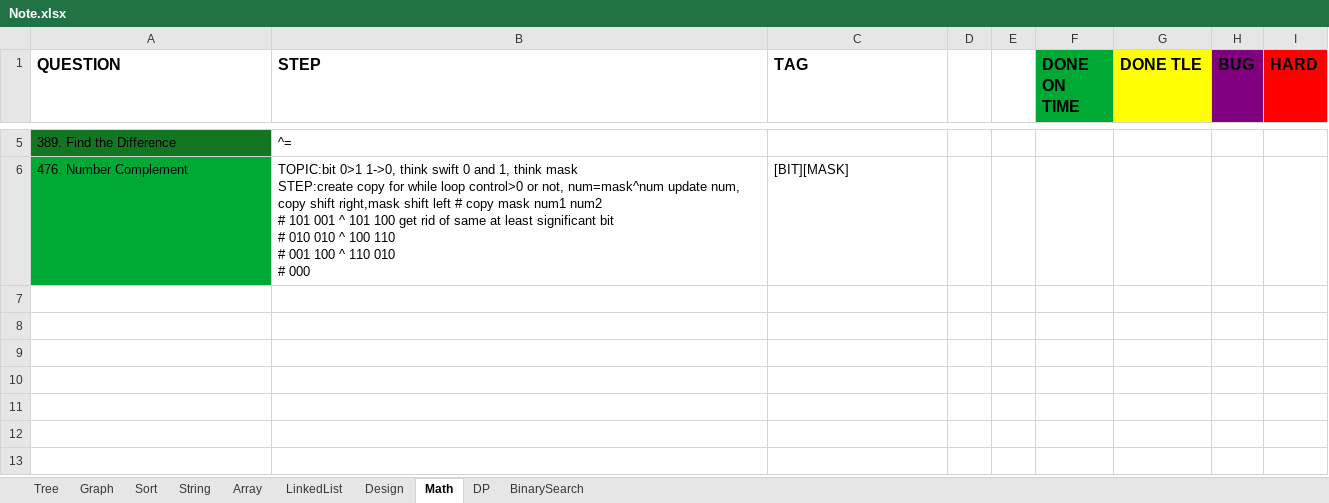
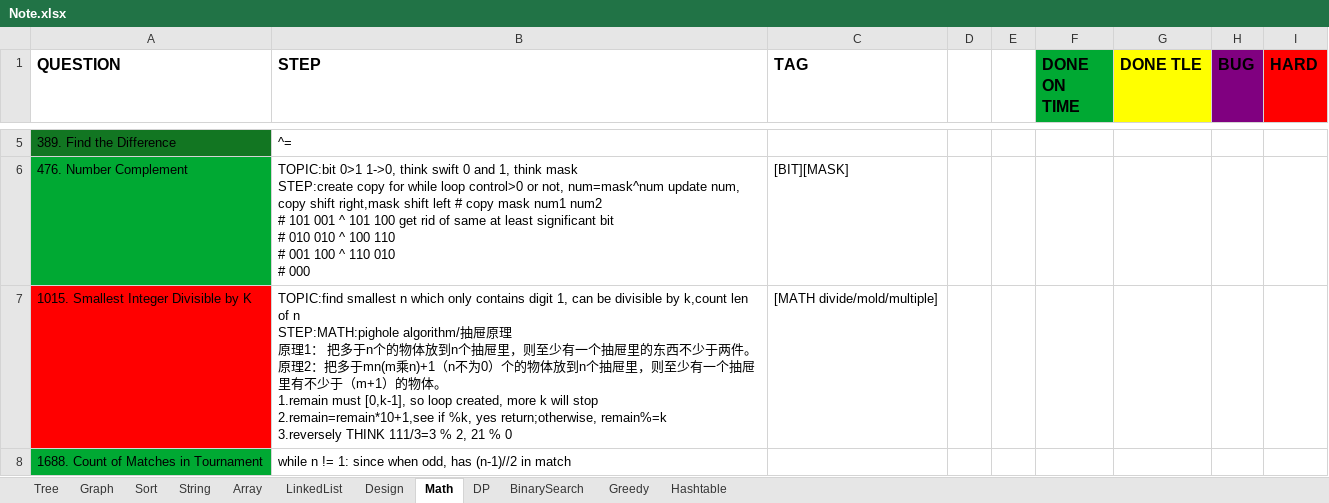
Before and after one commit to yuchangrachel/algorithm, an Excel workbook: Note.xlsx, sheet Math, drawn as a sheet; only a part is shown, gaps mark what is left out; values as stored, in another font and other column widths than the file's, no borders; ↵ is a line break in a cell; the diff names each change by its address in the sheet, - before the commit and + after, or states it on an @@ line.

```diff
--- a/Note.xlsx (sheet Math)
+++ b/Note.xlsx (sheet Math)
+sheet tab: Greedy
+sheet tab: Hashtable
+row 7: 1015. Smallest Integer Divisible by K | TOPIC:find smallest n which only contains digit 1, can be divisible by k,count len of n ↵ STEP:MATH:pighole algorithm/抽屉原理 ↵ 原理1： 把多于n个的物体放到n个抽屉里，则至少有一个抽屉里的东西不少于两件。 ↵ 原理2：把多于mn(m乘n)+1（n不为0）个的物体放到n个抽屉里，则至少有一个抽屉里有不少于（m+1）的物体。 ↵ 1.remain must [0,k-1], so loop created, more k will stop ↵ 2.remain=remain*10+1,see if %k, yes return;otherwise, remain%=k ↵ 3.reversely THINK 111/3=3 % 2, 21 % 0 | [MATH divide/mold/multiple]
+row 8: 1688. Count of Matches in Tournament | while n != 1: since when odd, has (n-1)//2 in match
```
Also changed, not shown: sheet Tree, sheet Array, sheet Design, 17 other files.
